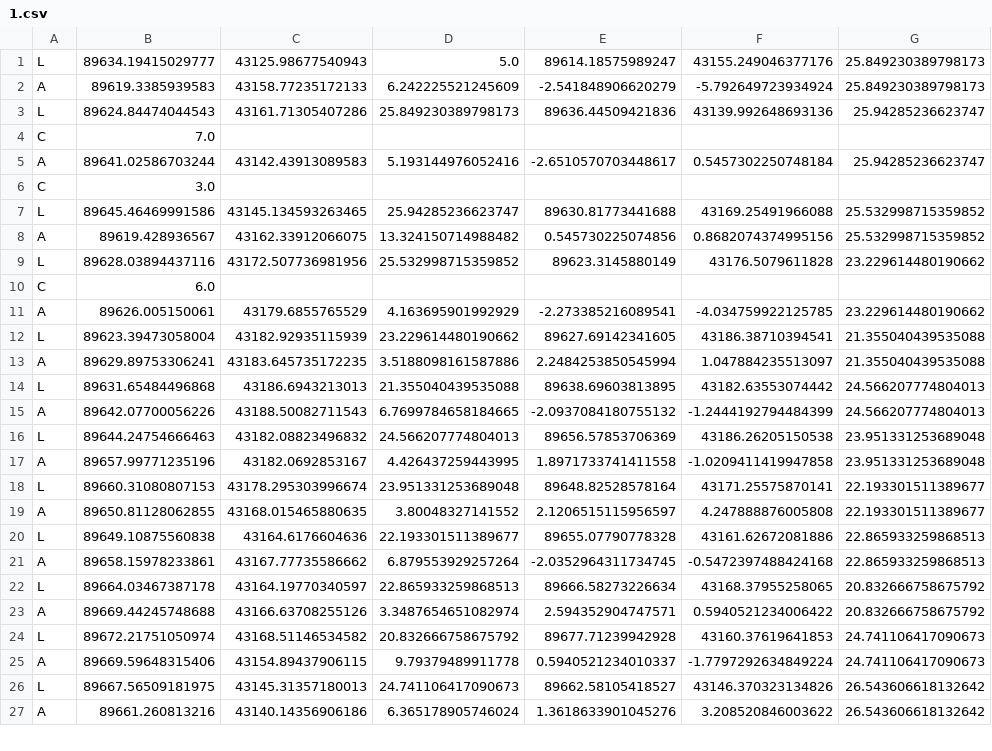
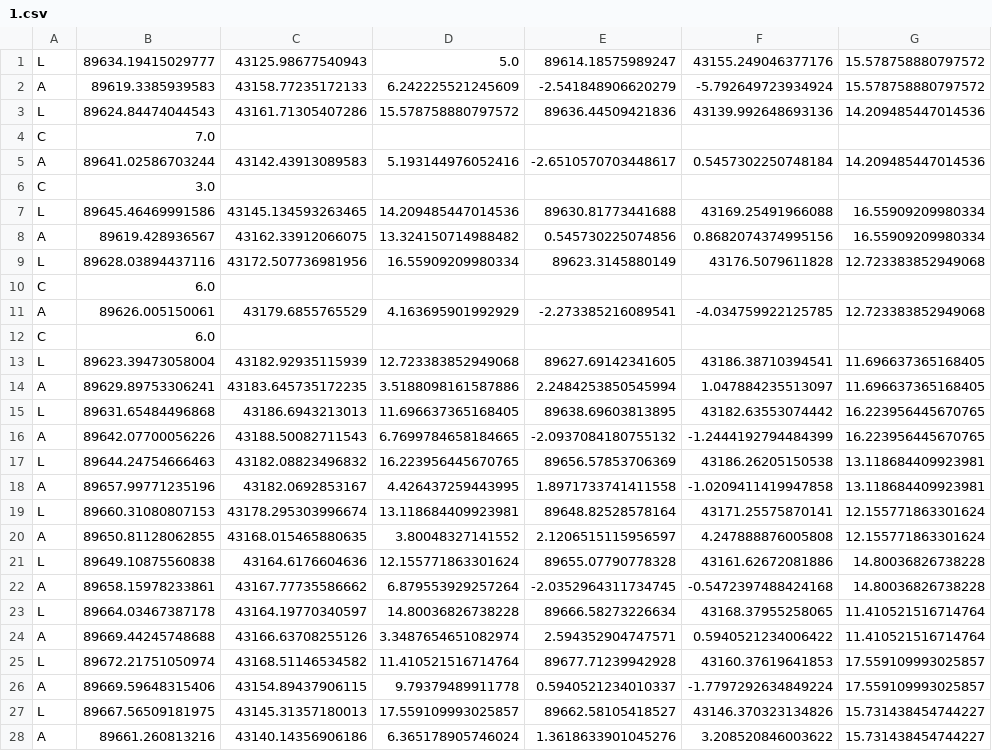
Before and after one commit to hawksnails/aichallenge-2024, a CSV file: aichallenge/workspace/src/aichallenge_submit/trajectory_handler/csv/1.csv, drawn as a sheet; only a part is shown; the diff covers the shown part only.

Commit message:
csv

```diff
--- a/aichallenge/workspace/src/aichallenge_submit/trajectory_handler/csv/1.csv
+++ b/aichallenge/workspace/src/aichallenge_submit/trajectory_handler/csv/1.csv
@@ -1,27 +1,28 @@
-L,89634.19415029777,43125.98677540943,5.0,89614.18575989247,43155.249046377176,25.849230389798173
-A,89619.3385939583,43158.77235172133,6.242225521245609,-2.541848906620279,-5.792649723934924,25.849230389798173
-L,89624.84474044543,43161.71305407286,25.849230389798173,89636.44509421836,43139.992648693136,25.94285236623747
+L,89634.19415029777,43125.98677540943,5.0,89614.18575989247,43155.249046377176,15.578758880797572
+A,89619.3385939583,43158.77235172133,6.242225521245609,-2.541848906620279,-5.792649723934924,15.578758880797572
+L,89624.84474044543,43161.71305407286,15.578758880797572,89636.44509421836,43139.992648693136,14.209485447014536
 C,7.0
-A,89641.02586703244,43142.43913089583,5.193144976052416,-2.6510570703448617,0.5457302250748184,25.94285236623747
+A,89641.02586703244,43142.43913089583,5.193144976052416,-2.6510570703448617,0.5457302250748184,14.209485447014536
 C,3.0
-L,89645.46469991586,43145.134593263465,25.94285236623747,89630.81773441688,43169.25491966088,25.532998715359852
-A,89619.428936567,43162.33912066075,13.324150714988482,0.545730225074856,0.8682074374995156,25.532998715359852
-L,89628.03894437116,43172.507736981956,25.532998715359852,89623.3145880149,43176.5079611828,23.229614480190662
+L,89645.46469991586,43145.134593263465,14.209485447014536,89630.81773441688,43169.25491966088,16.55909209980334
+A,89619.428936567,43162.33912066075,13.324150714988482,0.545730225074856,0.8682074374995156,16.55909209980334
+L,89628.03894437116,43172.507736981956,16.55909209980334,89623.3145880149,43176.5079611828,12.723383852949068
 C,6.0
-A,89626.005150061,43179.6855765529,4.163695901992929,-2.273385216089541,-4.034759922125785,23.229614480190662
-L,89623.39473058004,43182.92935115939,23.229614480190662,89627.69142341605,43186.38710394541,21.355040439535088
-A,89629.89753306241,43183.645735172235,3.5188098161587886,2.2484253850545994,1.047884235513097,21.355040439535088
-L,89631.65484496868,43186.6943213013,21.355040439535088,89638.69603813895,43182.63553074442,24.566207774804013
-A,89642.07700056226,43188.50082711543,6.7699784658184665,-2.0937084180755132,-1.2444192794484399,24.566207774804013
-L,89644.24754666463,43182.08823496832,24.566207774804013,89656.57853706369,43186.26205150538,23.951331253689048
-A,89657.99771235196,43182.0692853167,4.426437259443995,1.8971733741411558,-1.0209411419947858,23.951331253689048
-L,89660.31080807153,43178.295303996674,23.951331253689048,89648.82528578164,43171.25575870141,22.193301511389677
-A,89650.81128062855,43168.015465880635,3.80048327141552,2.1206515115956597,4.247888876005808,22.193301511389677
-L,89649.10875560838,43164.6176604636,22.193301511389677,89655.07790778328,43161.62672081886,22.865933259868513
-A,89658.15978233861,43167.77735586662,6.879553929257264,-2.0352964311734745,-0.5472397488424168,22.865933259868513
-L,89664.03467387178,43164.19770340597,22.865933259868513,89666.58273226634,43168.37955258065,20.832666758675792
-A,89669.44245748688,43166.63708255126,3.3487654651082974,2.594352904747571,0.5940521234006422,20.832666758675792
-L,89672.21751050974,43168.51146534582,20.832666758675792,89677.71239942928,43160.37619641853,24.741106417090673
-A,89669.59648315406,43154.89437906115,9.79379489911778,0.5940521234010337,-1.7797292634849224,24.741106417090673
-L,89667.56509181975,43145.31357180013,24.741106417090673,89662.58105418527,43146.370323134826,26.543606618132642
-A,89661.260813216,43140.14356906186,6.365178905746024,1.3618633901045276,3.208520846003622,26.543606618132642
+A,89626.005150061,43179.6855765529,4.163695901992929,-2.273385216089541,-4.034759922125785,12.723383852949068
+C,6.0
+L,89623.39473058004,43182.92935115939,12.723383852949068,89627.69142341605,43186.38710394541,11.696637365168405
+A,89629.89753306241,43183.645735172235,3.5188098161587886,2.2484253850545994,1.047884235513097,11.696637365168405
+L,89631.65484496868,43186.6943213013,11.696637365168405,89638.69603813895,43182.63553074442,16.223956445670765
+A,89642.07700056226,43188.50082711543,6.7699784658184665,-2.0937084180755132,-1.2444192794484399,16.223956445670765
+L,89644.24754666463,43182.08823496832,16.223956445670765,89656.57853706369,43186.26205150538,13.118684409923981
+A,89657.99771235196,43182.0692853167,4.426437259443995,1.8971733741411558,-1.0209411419947858,13.118684409923981
+L,89660.31080807153,43178.295303996674,13.118684409923981,89648.82528578164,43171.25575870141,12.155771863301624
+A,89650.81128062855,43168.015465880635,3.80048327141552,2.1206515115956597,4.247888876005808,12.155771863301624
+L,89649.10875560838,43164.6176604636,12.155771863301624,89655.07790778328,43161.62672081886,14.80036826738228
+A,89658.15978233861,43167.77735586662,6.879553929257264,-2.0352964311734745,-0.5472397488424168,14.80036826738228
+L,89664.03467387178,43164.19770340597,14.80036826738228,89666.58273226634,43168.37955258065,11.410521516714764
+A,89669.44245748688,43166.63708255126,3.3487654651082974,2.594352904747571,0.5940521234006422,11.410521516714764
+L,89672.21751050974,43168.51146534582,11.410521516714764,89677.71239942928,43160.37619641853,17.559109993025857
+A,89669.59648315406,43154.89437906115,9.79379489911778,0.5940521234010337,-1.7797292634849224,17.559109993025857
+L,89667.56509181975,43145.31357180013,17.559109993025857,89662.58105418527,43146.370323134826,15.731438454744227
+A,89661.260813216,43140.14356906186,6.365178905746024,1.3618633901045276,3.208520846003622,15.731438454744227
```
Also changed, not shown: 6 edited cells elsewhere in this file.
